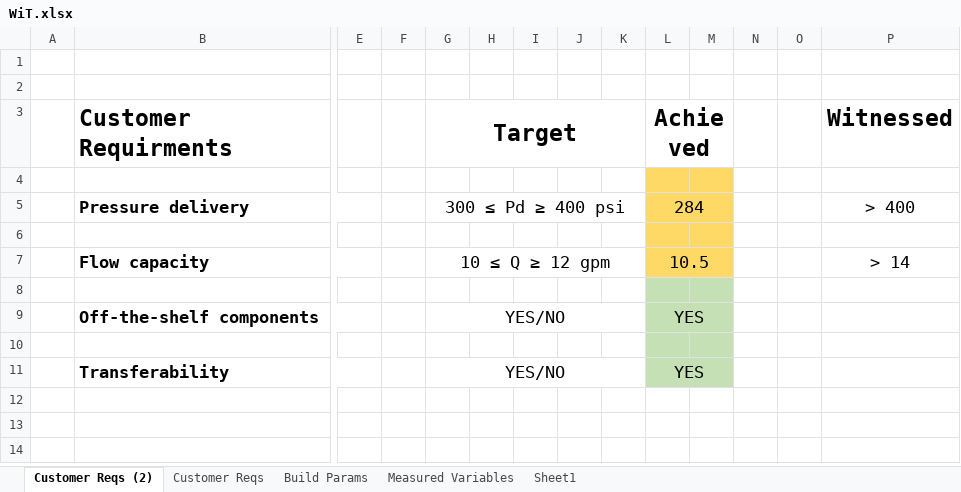
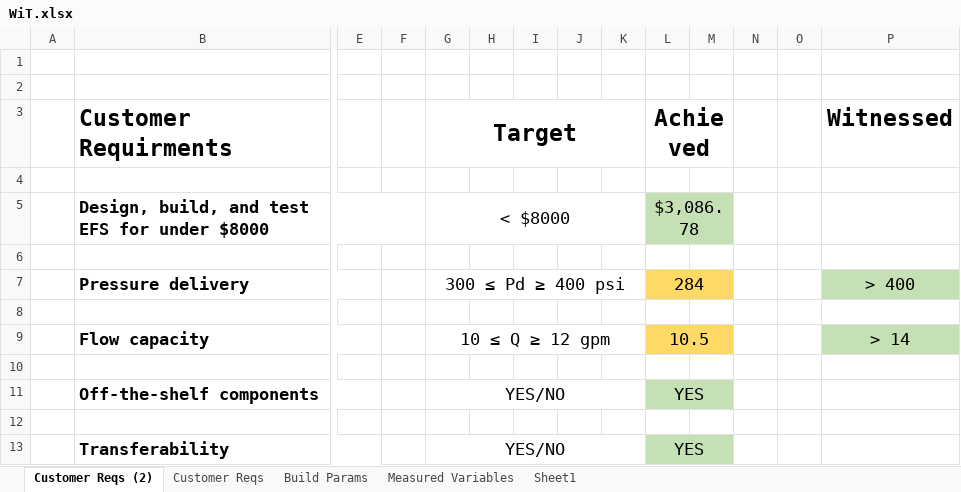
Before and after one commit to psas/electric-feed-system-prototype, an Excel workbook: Docs/Presentations/Slides/WiT.xlsx, sheet Customer Reqs (2), drawn as a sheet; only a part is shown, gaps mark what is left out; values as stored, in another font and other column widths than the file's, no borders; addresses are those after the commit; rows hold the shown columns only; the diff names each change by its address in the sheet, - before the commit and + after, or states it on an @@ line.

```diff
--- a/Docs/Presentations/Slides/WiT.xlsx (sheet Customer Reqs (2))
+++ b/Docs/Presentations/Slides/WiT.xlsx (sheet Customer Reqs (2))
-L4:M4 fill: #FFD966
+L4:M4 fill: none
+row 5:  | Design, build, and test EFS for under $8000 |  |  | < $8000 |  |  |  |  | $3,086.78
+row 6: (empty)
-P7 fill: none
+P7 fill: #C5E0B4
-L8:M8 fill: #FFD966
+L8:M8 fill: none
-P9 fill: none
+P9 fill: #C5E0B4
-L10:M10 fill: #C5E0B4
+L10:M10 fill: none
-L12:M12 fill: #C5E0B4
+L12:M12 fill: none
```
Also changed, not shown: Purchasing/EFS_BOM.xlsx, 1 other file.
